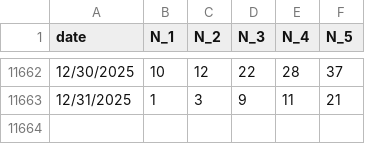
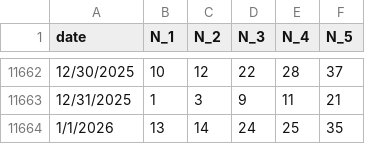
Before and after one commit to rogerfiske/visualizer, a CSV file: data/raw/CA5_date.csv, drawn as a sheet; only a part is shown, gaps mark what is left out.

```diff
--- a/data/raw/CA5_date.csv
+++ b/data/raw/CA5_date.csv
@@ -11663 +11663,2 @@ date,N_1,N_2,N_3,N_4,N_5
 12/31/2025,1,3,9,11,21
+1/1/2026,13,14,24,25,35
```
Also changed, not shown: 4 other files.
